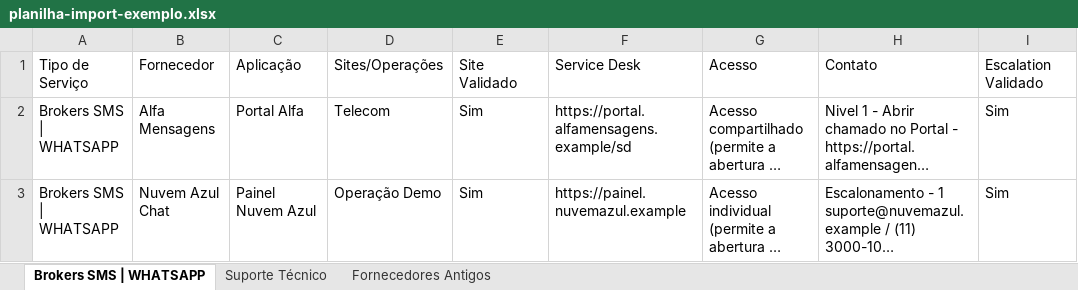
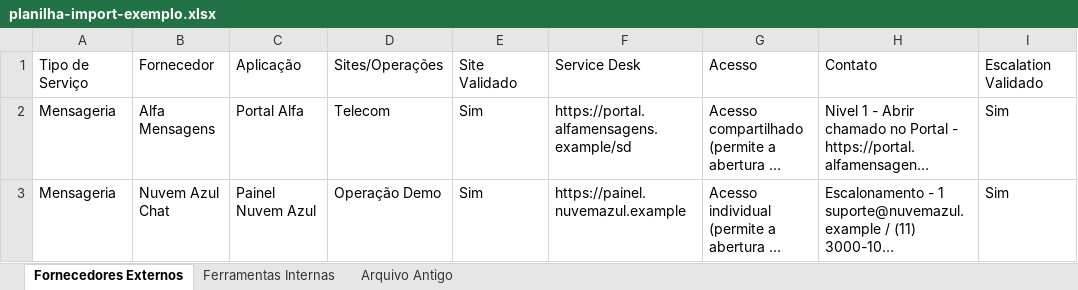
Before and after one commit to ViniciusJrCarlos/caderno-de-acessos, an Excel workbook: exemplos/planilha-import-exemplo.xlsx, sheet Fornecedores Externos, drawn as a sheet; long unchanged cells end in …; values as stored, in another font and other column widths than the file's, no borders; the diff names each change by its address in the sheet, - before the commit and + after, or states it on an @@ line.

Commit message:
Planilha de exemplo com nomes genéricos

```diff
--- a/exemplos/planilha-import-exemplo.xlsx (sheet Fornecedores Externos)
+++ b/exemplos/planilha-import-exemplo.xlsx (sheet Fornecedores Externos)
-sheet tab: Brokers SMS | WHATSAPP
+sheet tab: Fornecedores Externos
-sheet tab: Suporte Técnico
+sheet tab: Ferramentas Internas
-sheet tab: Fornecedores Antigos
+sheet tab: Arquivo Antigo
-A2:A3: Brokers SMS | WHATSAPP
+A2:A3: Mensageria
```
Also changed, not shown: sheet Ferramentas Internas.
